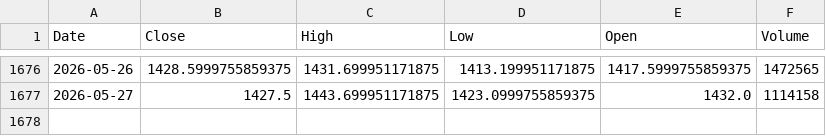
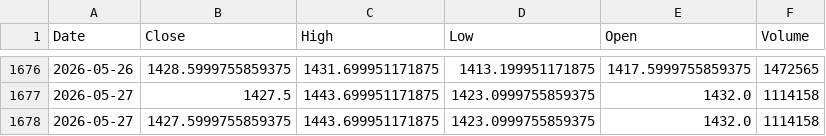
Before and after one commit to Mantra-18/Fincast-Stock-Price-Prediction, a CSV file: stock_data/Nestle_India.csv, drawn as a sheet; only a part is shown, gaps mark what is left out; the diff names each change by its address in the sheet, - before the commit and + after, or states it on an @@ line.

```diff
--- a/stock_data/Nestle_India.csv
+++ b/stock_data/Nestle_India.csv
+row 1678: 2026-05-27 | 1427.5999755859375 | 1443.699951171875 | 1423.0999755859375 | 1432.0 | 1114158
```
Also changed, not shown: stock_data/Adani.csv, stock_data/Hindustan Unilever.csv, 18 other files.
